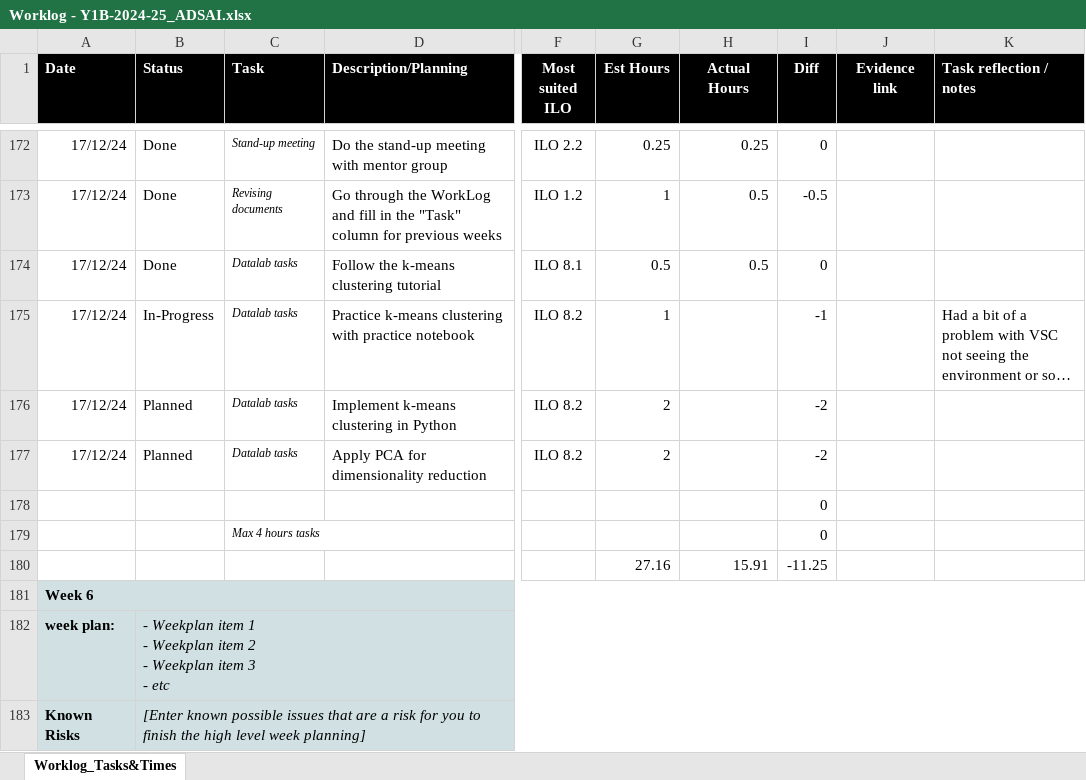
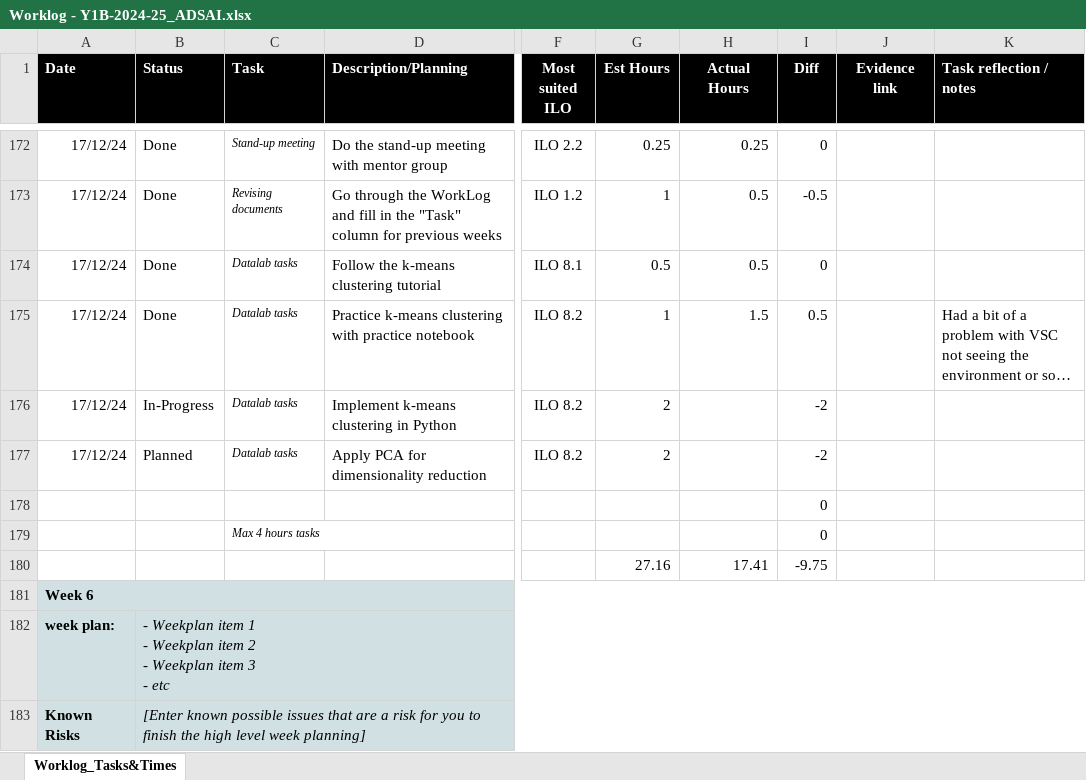
Before and after one commit to MaksBurchard240894/HFG7, an Excel workbook: Deliverables/Worklog - Y1B-2024-25_ADSAI.xlsx, sheet Worklog_Tasks&Times, drawn as a sheet; only a part is shown, gaps mark what is left out; long unchanged cells end in …; values as stored, in another font and other column widths than the file's, no borders; conditional formats not drawn; the diff names each change by its address in the sheet, - before the commit and + after, or states it on an @@ line.

Commit message:
W5 DataLab 1 Work III (Break)

```diff
--- a/Deliverables/Worklog - Y1B-2024-25_ADSAI.xlsx (sheet Worklog_Tasks&Times)
+++ b/Deliverables/Worklog - Y1B-2024-25_ADSAI.xlsx (sheet Worklog_Tasks&Times)
-B175 (Status): In-Progress
+B175 (Status): Done
-H175 (Actual Hours): (empty)
+H175 (Actual Hours): 1.5
-I175 (Diff): -1
+I175 (Diff): 0.5
-B176 (Status): Planned
+B176 (Status): In-Progress
-H180 (Actual Hours): 15.91
+H180 (Actual Hours): 17.41
-I180 (Diff): -11.25
+I180 (Diff): -9.75
```
Also changed, not shown: 1 other file.
